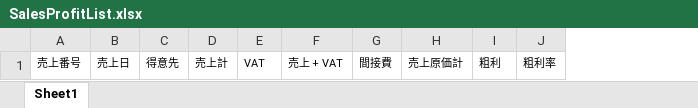
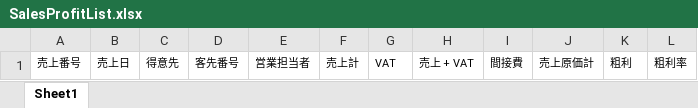
Before and after one commit to joyballonline/his_vb, an Excel workbook: src/HanbaiKanri/HanbaiKanri/bin/BaseXls/SalesProfitList.xlsx, sheet Sheet1, drawn as a sheet; values as stored, in another font and other column widths than the file's, no borders; the diff names each change by its address in the sheet, - before the commit and + after, or states it on an @@ line.

```diff
--- a/src/HanbaiKanri/HanbaiKanri/bin/BaseXls/SalesProfitList.xlsx (sheet Sheet1)
+++ b/src/HanbaiKanri/HanbaiKanri/bin/BaseXls/SalesProfitList.xlsx (sheet Sheet1)
+column D, row 1: 客先番号
+column E, row 1: 営業担当者
```
Also changed, not shown: 3 other files.
